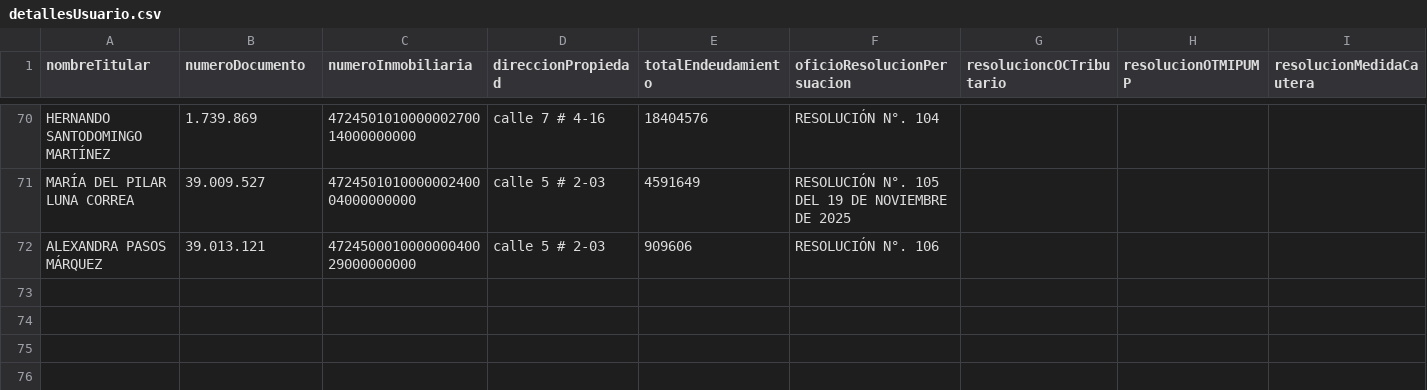
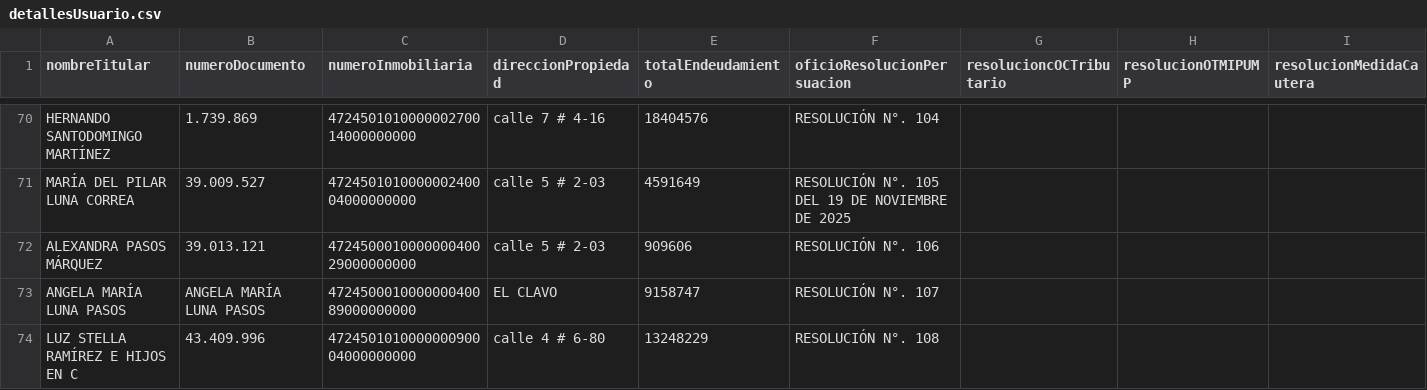
Before and after one commit to JosePicalua/tesoreria.github.io, a CSV file: plantillaSeguimiento/detallesUsuario.csv, drawn as a sheet; only a part is shown, gaps mark what is left out; rows hold the shown columns only; the diff names each change by its address in the sheet, - before the commit and + after, or states it on an @@ line.

Commit message:
Actualización automática - 9/2/2026, 10:10:13 p. m.

```diff
--- a/plantillaSeguimiento/detallesUsuario.csv
+++ b/plantillaSeguimiento/detallesUsuario.csv
+row 73: ANGELA MARÍA LUNA PASOS | ANGELA MARÍA LUNA PASOS | 472450001000000040089000000000 | EL CLAVO | 9158747 | RESOLUCIÓN N°. 107
+row 74: LUZ STELLA RAMÍREZ E HIJOS EN C | 43.409.996 | 472450101000000090004000000000 | calle 4 # 6-80 | 13248229 | RESOLUCIÓN N°. 108
```
